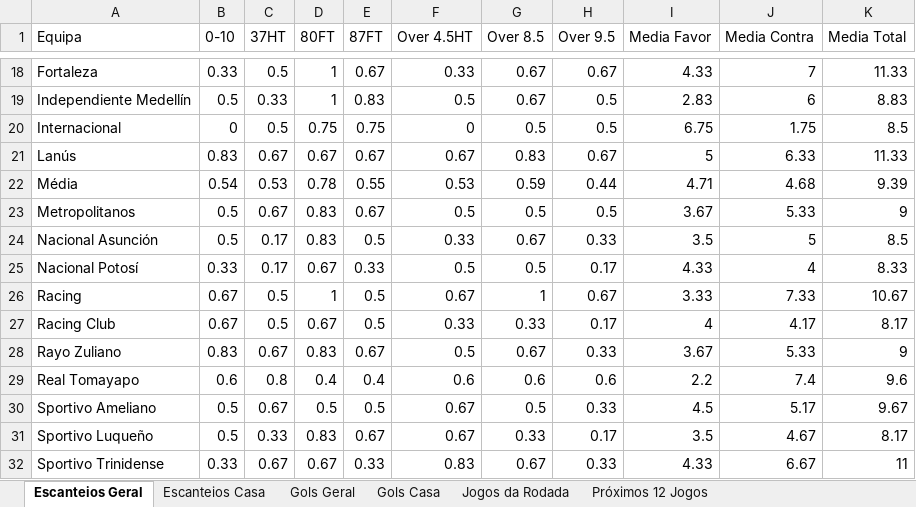
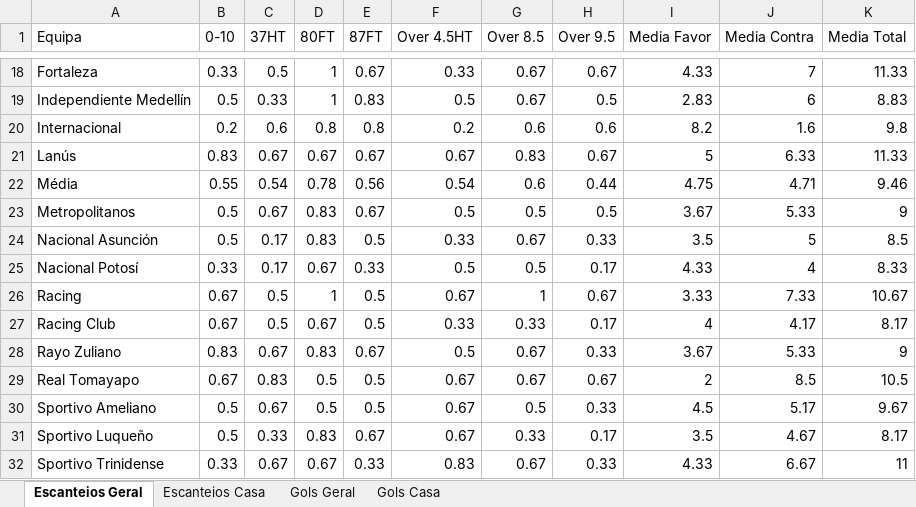
Before and after one commit to britadeiraz/planilha-jogos, an Excel workbook: Sulamericana.xlsm, sheet Escanteios Geral, drawn as a sheet; only a part is shown, gaps mark what is left out; values as stored, in another font and other column widths than the file's, no borders; table styles not drawn; the diff names each change by its address in the sheet, - before the commit and + after, or states it on an @@ line.

```diff
--- a/Sulamericana.xlsm (sheet Escanteios Geral)
+++ b/Sulamericana.xlsm (sheet Escanteios Geral)
-sheet tab: Jogos da Rodada
-sheet tab: Próximos 12 Jogos
-B20 (0-10): 0
+B20 (0-10): 0.2
-C20 (37HT): 0.5
+C20 (37HT): 0.6
-D20 (80FT): 0.75
+D20 (80FT): 0.8
-E20 (87FT): 0.75
+E20 (87FT): 0.8
-F20 (Over 4.5HT): 0
+F20 (Over 4.5HT): 0.2
-G20 (Over 8.5): 0.5
+G20 (Over 8.5): 0.6
-H20 (Over 9.5): 0.5
+H20 (Over 9.5): 0.6
-I20 (Media Favor): 6.75
+I20 (Media Favor): 8.2
-J20 (Media Contra): 1.75
+J20 (Media Contra): 1.6
-K20 (Media Total): 8.5
+K20 (Media Total): 9.8
-B22 (0-10): 0.54
+B22 (0-10): 0.55
-C22 (37HT): 0.53
+C22 (37HT): 0.54
-E22 (87FT): 0.55
+E22 (87FT): 0.56
-F22 (Over 4.5HT): 0.53
+F22 (Over 4.5HT): 0.54
-G22 (Over 8.5): 0.59
+G22 (Over 8.5): 0.6
-I22 (Media Favor): 4.71
+I22 (Media Favor): 4.75
-J22 (Media Contra): 4.68
+J22 (Media Contra): 4.71
-K22 (Media Total): 9.39
+K22 (Media Total): 9.46
-B29 (0-10): 0.6
+B29 (0-10): 0.67
-C29 (37HT): 0.8
+C29 (37HT): 0.83
-D29 (80FT): 0.4
+D29 (80FT): 0.5
-E29 (87FT): 0.4
+E29 (87FT): 0.5
-F29 (Over 4.5HT): 0.6
+F29 (Over 4.5HT): 0.67
-G29 (Over 8.5): 0.6
+G29 (Over 8.5): 0.67
-H29 (Over 9.5): 0.6
+H29 (Over 9.5): 0.67
-I29 (Media Favor): 2.2
+I29 (Media Favor): 2
-J29 (Media Contra): 7.4
+J29 (Media Contra): 8.5
-K29 (Media Total): 9.6
+K29 (Media Total): 10.5
```
Also changed, not shown: sheet Gols Geral, sheet Escanteios Casa, sheet Gols Casa, Paraguai.xlsm, 6 other files.
